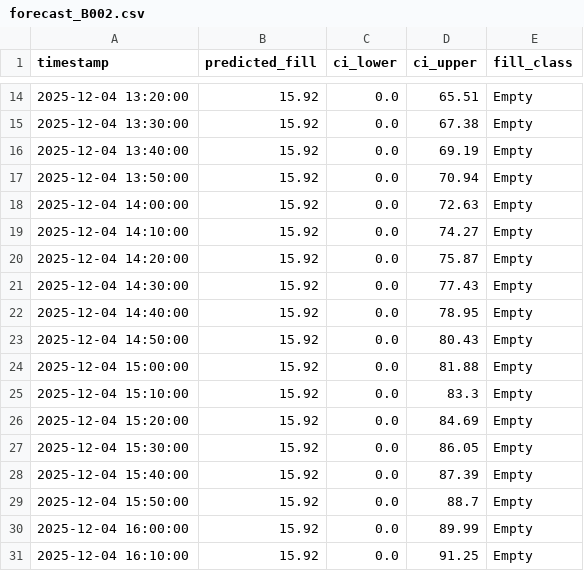
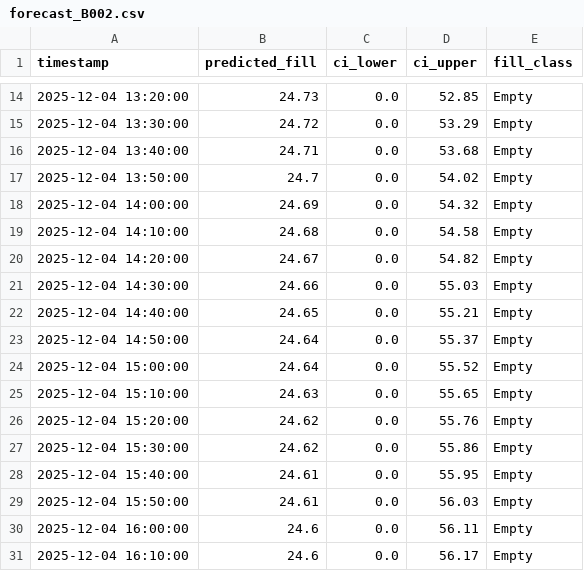
Before and after one commit to iiaa12u/BinTwin, a CSV file: web-dashboard/public/data/forecast/forecast_B002.csv, drawn as a sheet; only a part is shown, gaps mark what is left out; the diff covers the shown part only.

```diff
--- a/web-dashboard/public/data/forecast/forecast_B002.csv
+++ b/web-dashboard/public/data/forecast/forecast_B002.csv
@@ -14,18 +14,18 @@ timestamp,predicted_fill,ci_lower,ci_upper,fill_class
-2025-12-04 13:20:00,15.92,0.0,65.51,Empty
-2025-12-04 13:30:00,15.92,0.0,67.38,Empty
-2025-12-04 13:40:00,15.92,0.0,69.19,Empty
-2025-12-04 13:50:00,15.92,0.0,70.94,Empty
-2025-12-04 14:00:00,15.92,0.0,72.63,Empty
-2025-12-04 14:10:00,15.92,0.0,74.27,Empty
-2025-12-04 14:20:00,15.92,0.0,75.87,Empty
-2025-12-04 14:30:00,15.92,0.0,77.43,Empty
-2025-12-04 14:40:00,15.92,0.0,78.95,Empty
-2025-12-04 14:50:00,15.92,0.0,80.43,Empty
-2025-12-04 15:00:00,15.92,0.0,81.88,Empty
-2025-12-04 15:10:00,15.92,0.0,83.3,Empty
-2025-12-04 15:20:00,15.92,0.0,84.69,Empty
-2025-12-04 15:30:00,15.92,0.0,86.05,Empty
-2025-12-04 15:40:00,15.92,0.0,87.39,Empty
-2025-12-04 15:50:00,15.92,0.0,88.7,Empty
-2025-12-04 16:00:00,15.92,0.0,89.99,Empty
-2025-12-04 16:10:00,15.92,0.0,91.25,Empty
+2025-12-04 13:20:00,24.73,0.0,52.85,Empty
+2025-12-04 13:30:00,24.72,0.0,53.29,Empty
+2025-12-04 13:40:00,24.71,0.0,53.68,Empty
+2025-12-04 13:50:00,24.7,0.0,54.02,Empty
+2025-12-04 14:00:00,24.69,0.0,54.32,Empty
+2025-12-04 14:10:00,24.68,0.0,54.58,Empty
+2025-12-04 14:20:00,24.67,0.0,54.82,Empty
+2025-12-04 14:30:00,24.66,0.0,55.03,Empty
+2025-12-04 14:40:00,24.65,0.0,55.21,Empty
+2025-12-04 14:50:00,24.64,0.0,55.37,Empty
+2025-12-04 15:00:00,24.64,0.0,55.52,Empty
+2025-12-04 15:10:00,24.63,0.0,55.65,Empty
+2025-12-04 15:20:00,24.62,0.0,55.76,Empty
+2025-12-04 15:30:00,24.62,0.0,55.86,Empty
+2025-12-04 15:40:00,24.61,0.0,55.95,Empty
+2025-12-04 15:50:00,24.61,0.0,56.03,Empty
+2025-12-04 16:00:00,24.6,0.0,56.11,Empty
+2025-12-04 16:10:00,24.6,0.0,56.17,Empty
```
Also changed, not shown: 44 edited cells elsewhere in this file, web-dashboard/public/data/forecast/forecast_B003.csv, web-dashboard/public/data/forecast/forecast_B005.csv, 10 other files.
